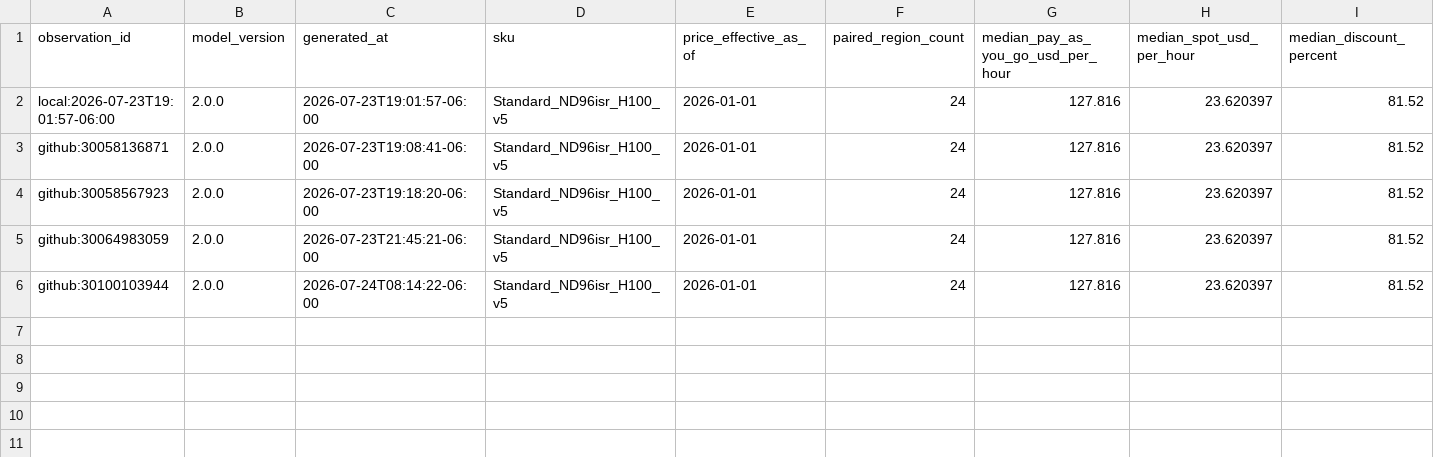
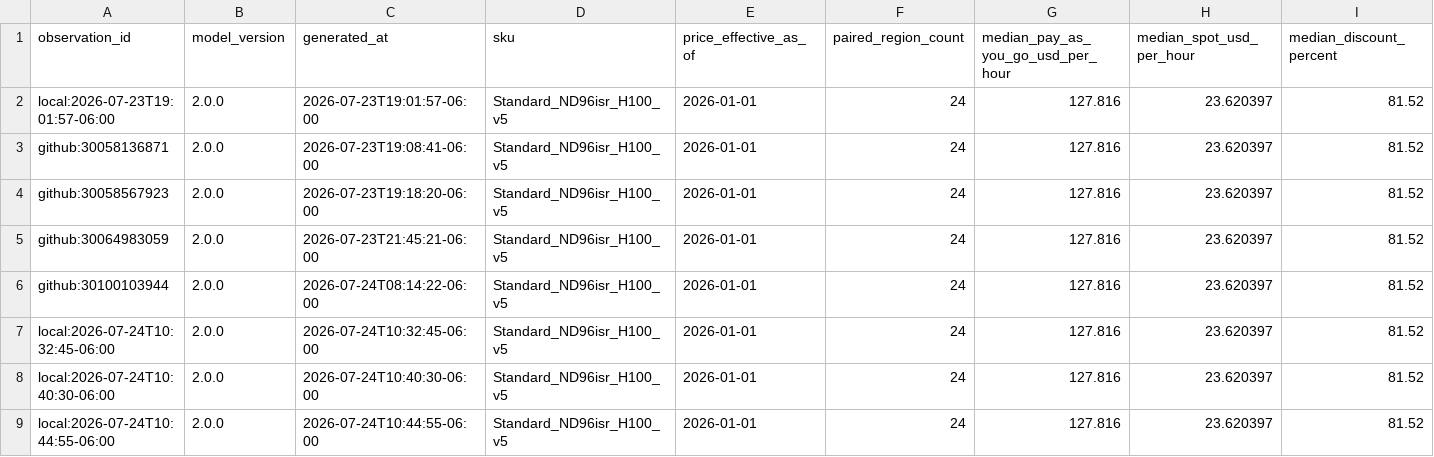
Before and after one commit to Bluxor-ai/radar-de-la-burbuja-ia, a CSV file: data/gpu_price_history.csv, drawn as a sheet; only a part is shown; rows hold the shown columns only; the diff names each change by its address in the sheet, - before the commit and + after, or states it on an @@ line.

```diff
--- a/data/gpu_price_history.csv
+++ b/data/gpu_price_history.csv
+row 7: local:2026-07-24T10:32:45-06:00 | 2.0.0 | 2026-07-24T10:32:45-06:00 | Standard_ND96isr_H100_v5 | 2026-01-01 | 24 | 127.816 | 23.620397 | 81.52
+row 8: local:2026-07-24T10:40:30-06:00 | 2.0.0 | 2026-07-24T10:40:30-06:00 | Standard_ND96isr_H100_v5 | 2026-01-01 | 24 | 127.816 | 23.620397 | 81.52
+row 9: local:2026-07-24T10:44:55-06:00 | 2.0.0 | 2026-07-24T10:44:55-06:00 | Standard_ND96isr_H100_v5 | 2026-01-01 | 24 | 127.816 | 23.620397 | 81.52
```
Also changed, not shown: public/gpu_price_history.csv, public/validation.csv, 18 other files.
